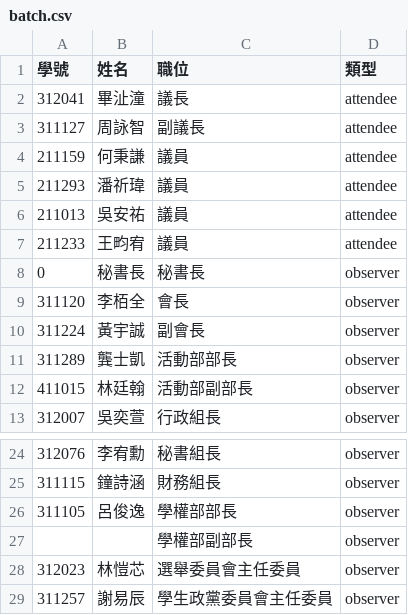
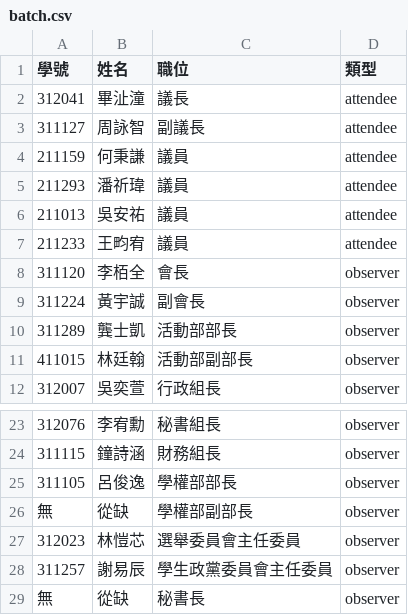
Before and after one commit to irvinghanchy/council, a CSV file: assets/batch.csv, drawn as a sheet; only a part is shown, gaps mark what is left out.

Commit message:
微調大量輸入清單

```diff
--- a/assets/batch.csv
+++ b/assets/batch.csv
@@ -7,3 +7,2 @@
 211233,王畇宥,議員,attendee 
-0,秘書長,秘書長,observer
 311120,李栢全,會長,observer
@@ -26,4 +25,5 @@
 311105,呂俊逸,學權部部長,observer
-,,學權部副部長,observer
+無,從缺,學權部副部長,observer
 312023,林愷芯,選舉委員會主任委員,observer
 311257,謝易辰,學生政黨委員會主任委員,observer
+無,從缺,秘書長,observer
```
